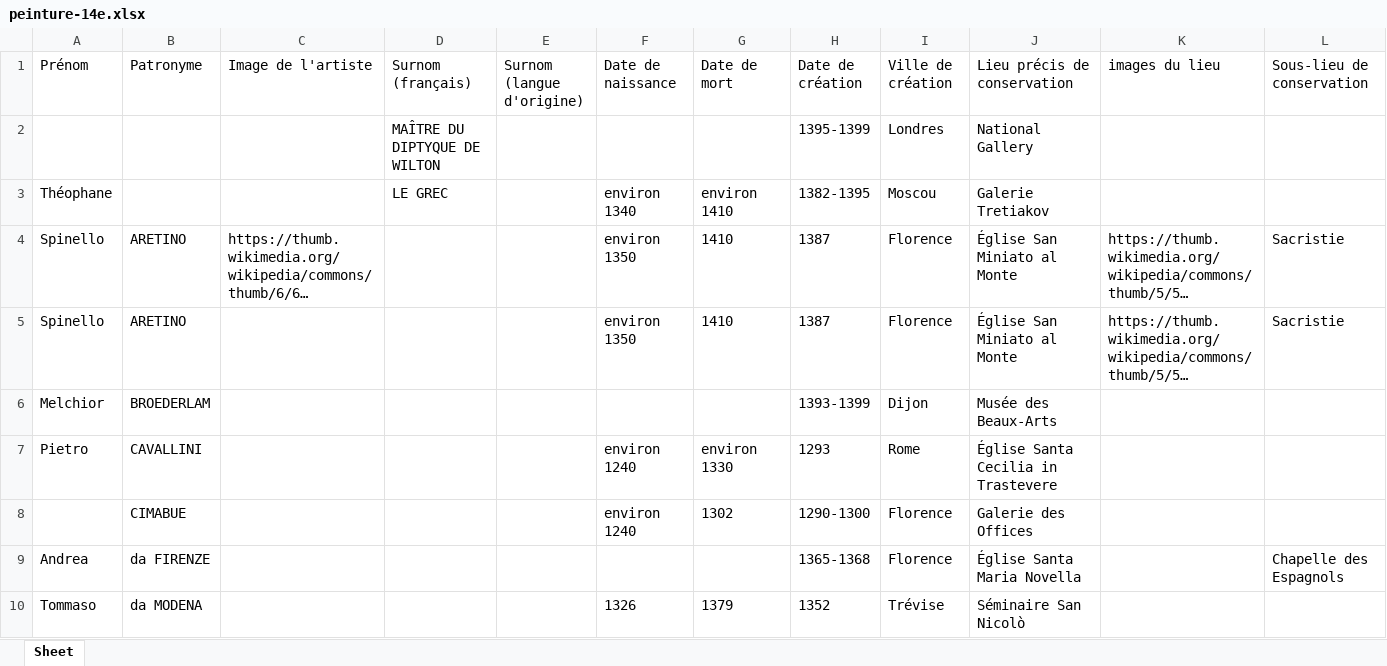
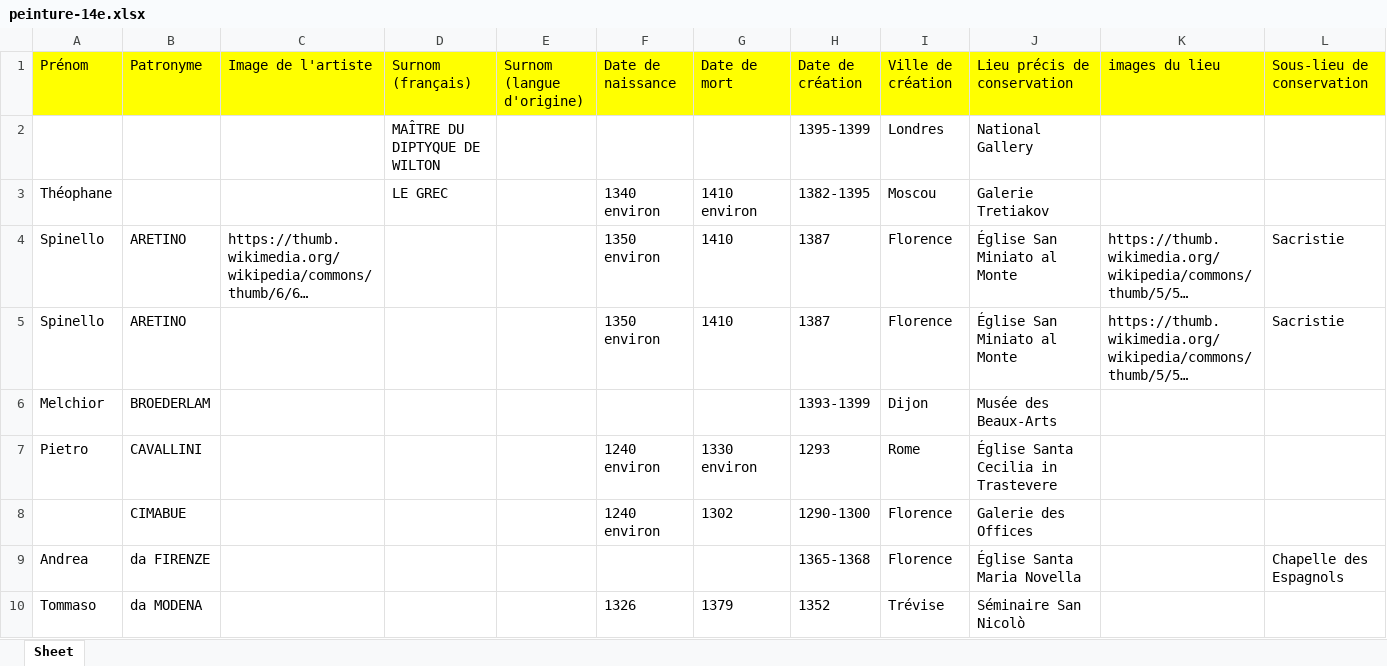
Before and after one commit to stassi-tech/art, an Excel workbook: quizzes/peinture-14e.xlsx, sheet Sheet, drawn as a sheet; only a part is shown; long unchanged cells end in …; values as stored, in another font and other column widths than the file's, no borders; the diff covers the shown part only; the diff names each change by its address in the sheet, - before the commit and + after, or states it on an @@ line.

```diff
--- a/quizzes/peinture-14e.xlsx (sheet Sheet)
+++ b/quizzes/peinture-14e.xlsx (sheet Sheet)
-A1:L1 fill: none
+A1:L1 fill: #FFFF00
-F3 (Date de naissance): environ 1340
+F3 (Date de naissance): 1340 environ
-G3 (Date de mort): environ 1410
+G3 (Date de mort): 1410 environ
-F4:F5 (Date de naissance): environ 1350
+F4:F5 (Date de naissance): 1350 environ
-F7:F8 (Date de naissance): environ 1240
+F7:F8 (Date de naissance): 1240 environ
-G7 (Date de mort): environ 1330
+G7 (Date de mort): 1330 environ
```
Also changed, not shown: 4 added rows, 24 edited cells and cell formats elsewhere in this sheet, quizzes/artistes-nationalites-maitre.xlsx, quizzes/peinture-15e.xlsx, 12 other files.
